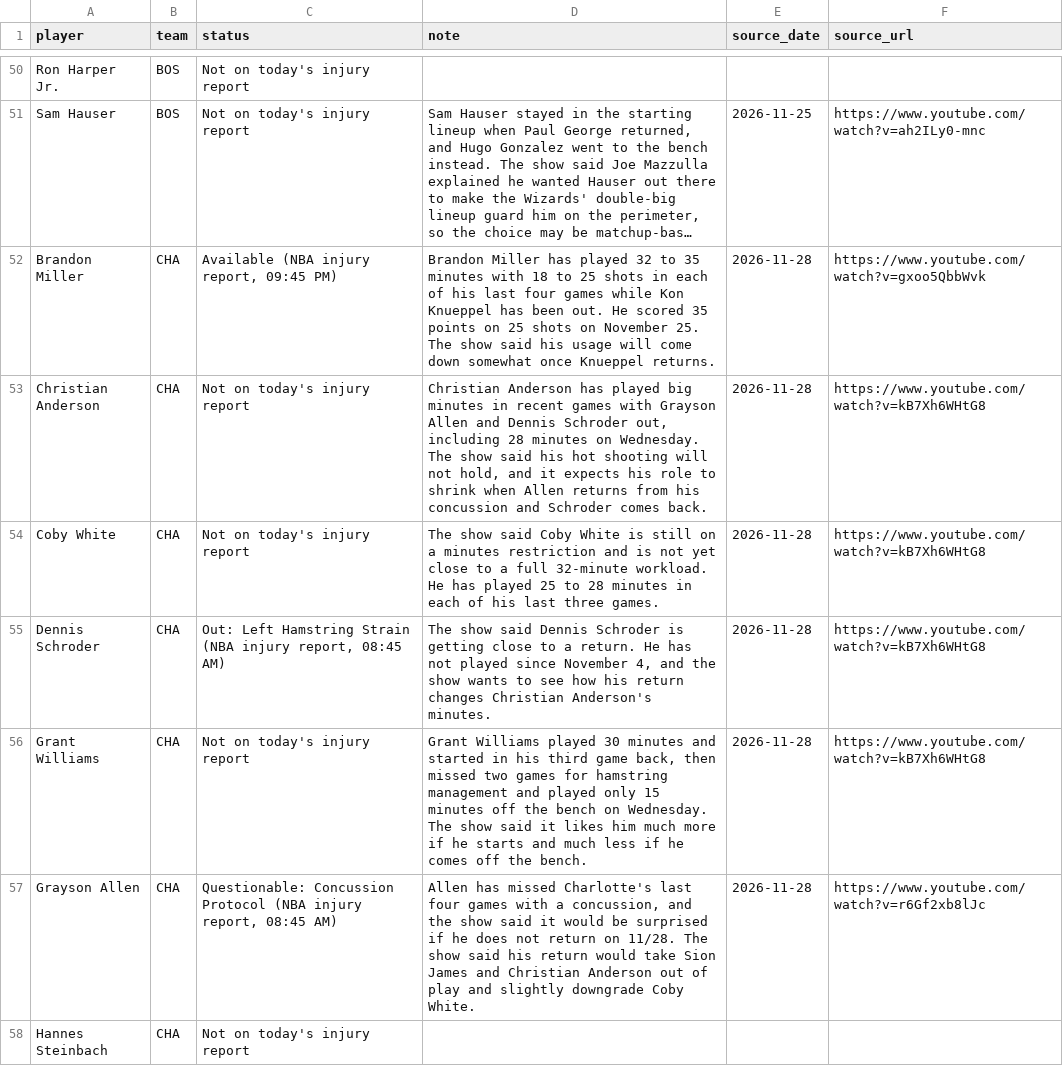
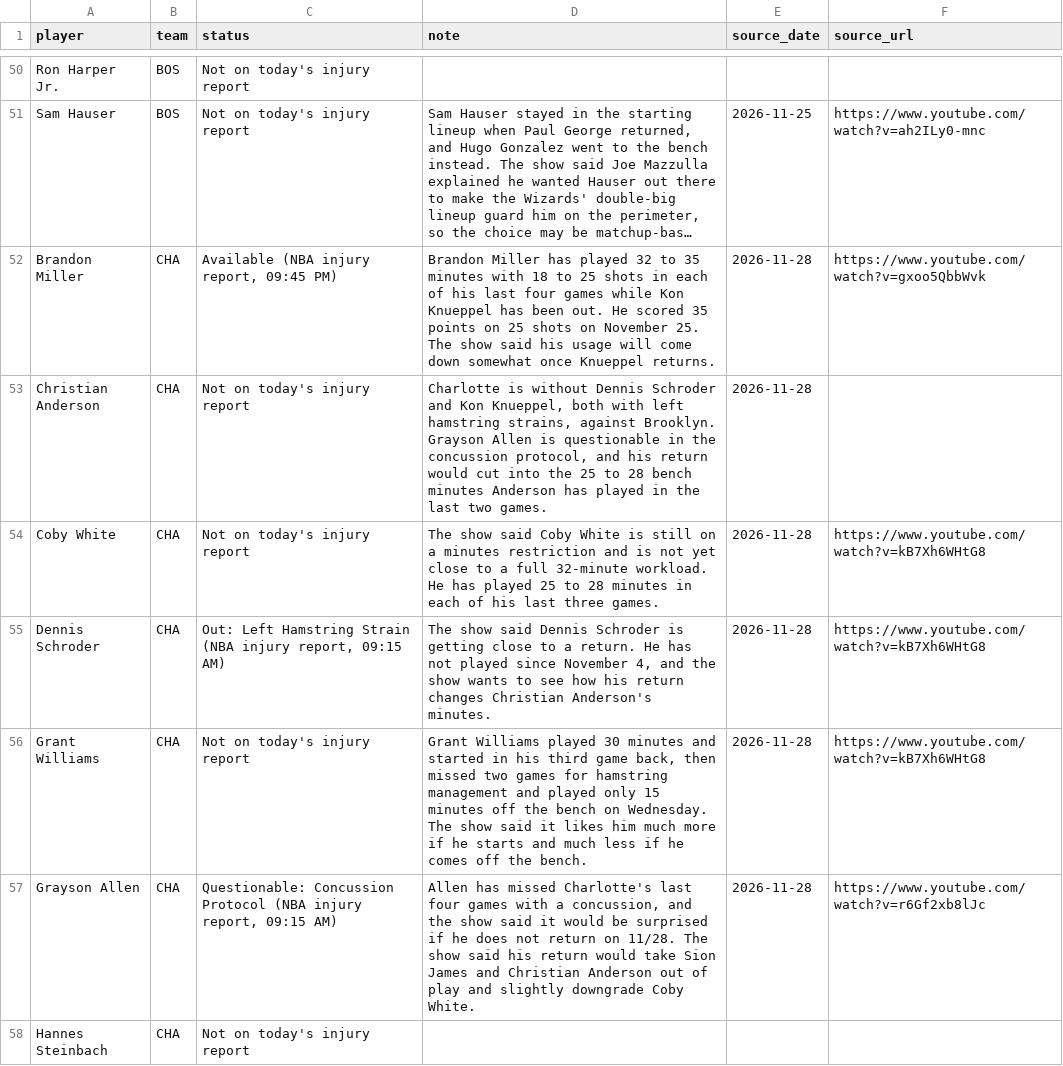
Before and after one commit to nascardataguy2/nba-2026-27, a CSV file: data/injuries.csv, drawn as a sheet; only a part is shown, gaps mark what is left out; long unchanged cells end in …; the diff covers the shown part only; the diff names each change by its address in the sheet, - before the commit and + after, or states it on an @@ line.

```diff
--- a/data/injuries.csv
+++ b/data/injuries.csv
-D53 (note): Christian Anderson has played big minutes in recent games with Grayson Allen and Dennis Schroder out, including 28 minutes on Wednesday. The show said his hot shooting will not hold, and it expects his role to shrink when Allen returns from his concussion and Schroder comes back.
+D53 (note): Charlotte is without Dennis Schroder and Kon Knueppel, both with left hamstring strains, against Brooklyn. Grayson Allen is questionable in the concussion protocol, and his return would cut into the 25 to 28 bench minutes Anderson has played in the last two games.
-F53 (source_url): https://www.youtube.com/watch?v=kB7Xh6WHtG8
+F53 (source_url): (empty)
-C55 (status): …injury report, 08:45 AM)
+C55 (status): …injury report, 09:15 AM)
-C57 (status): …injury report, 08:45 AM)
+C57 (status): …injury report, 09:15 AM)
```
Also changed, not shown: 52 edited cells elsewhere in this file, data/players.csv, 14 other files.
